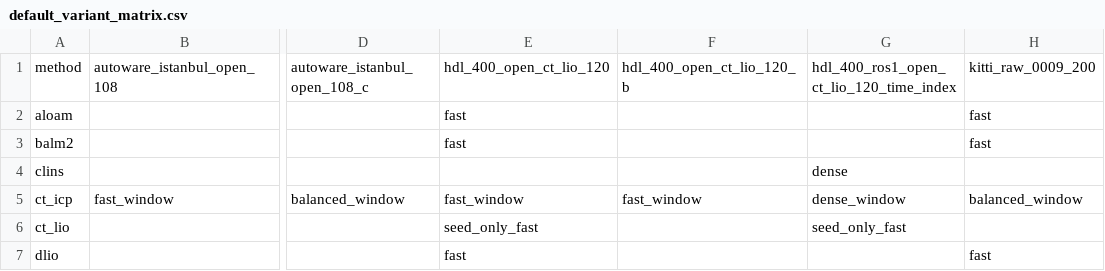
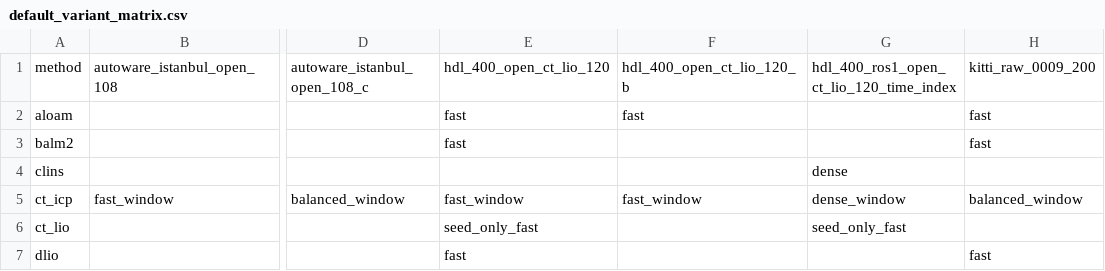
Before and after one commit to rsasaki0109/localization_zoo, a CSV file: docs/assets/paper/default_variant_matrix.csv, drawn as a sheet; only a part is shown, gaps mark what is left out; the diff names each change by its address in the sheet, - before the commit and + after, or states it on an @@ line.

```diff
--- a/docs/assets/paper/default_variant_matrix.csv
+++ b/docs/assets/paper/default_variant_matrix.csv
-F2: (empty)
+F2: fast
```
Also changed, not shown: docs/assets/paper/default_variant_matrix_long.csv, docs/assets/paper/manuscript_core_defaults.csv, 19 other files.
